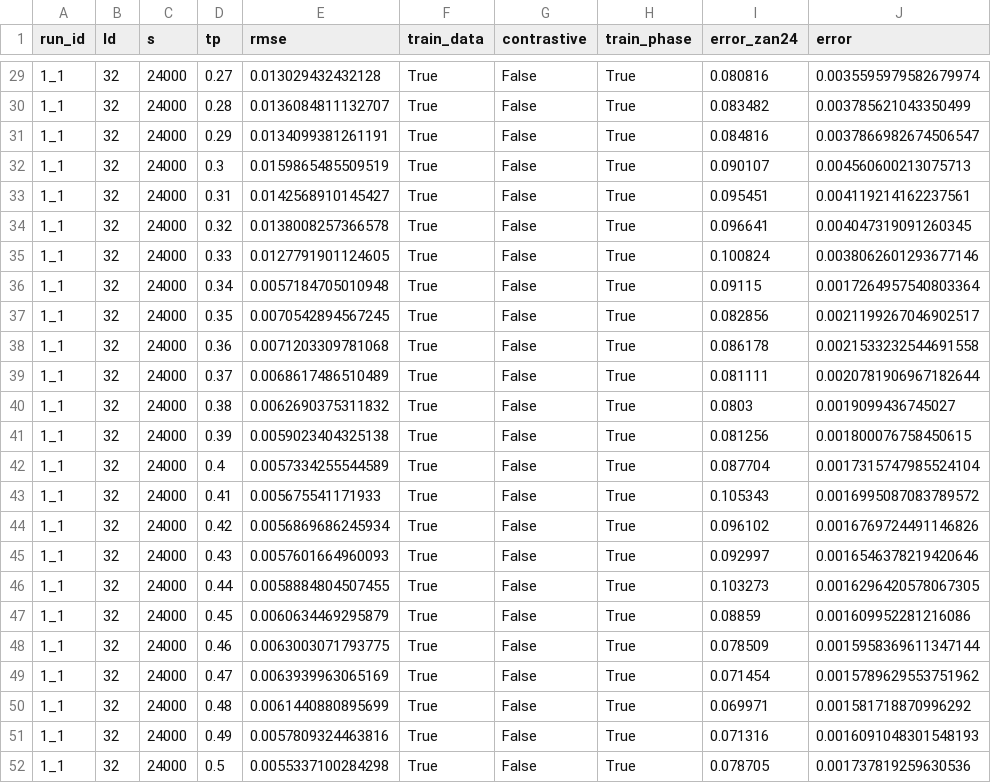
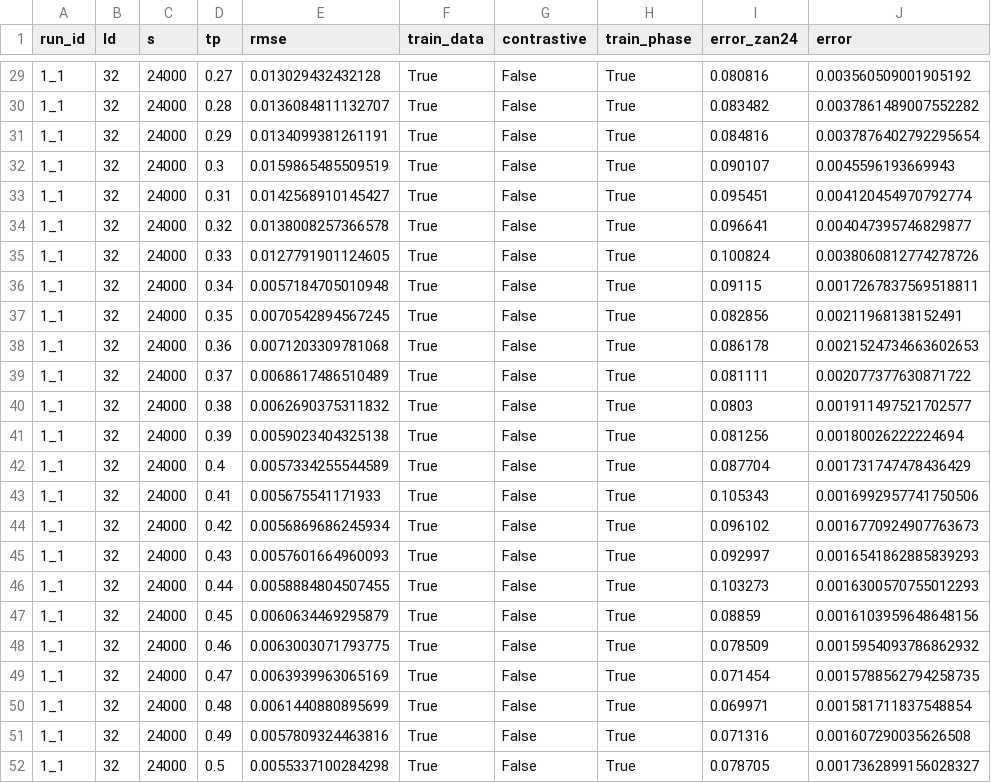
Before and after one commit to DanielSpringer/PhysML, a CSV file: notebooks/vertex/errors_compare_zan24.csv, drawn as a sheet; only a part is shown, gaps mark what is left out; the diff covers the shown part only.

Commit message:
error comparison

```diff
--- a/notebooks/vertex/errors_compare_zan24.csv
+++ b/notebooks/vertex/errors_compare_zan24.csv
@@ -29,24 +29,24 @@ run_id,ld,s,tp,rmse,train_data,contrastive,train_phase,error_zan24,error
-1_1,32,24000,0.27,0.013029432432128,True,False,True,0.080816,0.0035595979582679974
-1_1,32,24000,0.28,0.0136084811132707,True,False,True,0.083482,0.003785621043350499
-1_1,32,24000,0.29,0.0134099381261191,True,False,True,0.084816,0.0037866982674506547
-1_1,32,24000,0.3,0.0159865485509519,True,False,True,0.090107,0.004560600213075713
-1_1,32,24000,0.31,0.0142568910145427,True,False,True,0.095451,0.004119214162237561
-1_1,32,24000,0.32,0.0138008257366578,True,False,True,0.096641,0.004047319091260345
-1_1,32,24000,0.33,0.0127791901124605,True,False,True,0.100824,0.0038062601293677146
-1_1,32,24000,0.34,0.0057184705010948,True,False,True,0.09115,0.0017264957540803364
-1_1,32,24000,0.35,0.0070542894567245,True,False,True,0.082856,0.0021199267046902517
-1_1,32,24000,0.36,0.0071203309781068,True,False,True,0.086178,0.0021533232544691558
-1_1,32,24000,0.37,0.0068617486510489,True,False,True,0.081111,0.0020781906967182644
-1_1,32,24000,0.38,0.0062690375311832,True,False,True,0.0803,0.0019099436745027
-1_1,32,24000,0.39,0.0059023404325138,True,False,True,0.081256,0.001800076758450615
-1_1,32,24000,0.4,0.0057334255544589,True,False,True,0.087704,0.0017315747985524104
-1_1,32,24000,0.41,0.005675541171933,True,False,True,0.105343,0.0016995087083789572
-1_1,32,24000,0.42,0.0056869686245934,True,False,True,0.096102,0.0016769724491146826
-1_1,32,24000,0.43,0.0057601664960093,True,False,True,0.092997,0.0016546378219420646
-1_1,32,24000,0.44,0.0058884804507455,True,False,True,0.103273,0.0016296420578067305
-1_1,32,24000,0.45,0.0060634469295879,True,False,True,0.08859,0.001609952281216086
-1_1,32,24000,0.46,0.0063003071793775,True,False,True,0.078509,0.0015958369611347144
-1_1,32,24000,0.47,0.0063939963065169,True,False,True,0.071454,0.0015789629553751962
-1_1,32,24000,0.48,0.0061440880895699,True,False,True,0.069971,0.001581718870996292
-1_1,32,24000,0.49,0.0057809324463816,True,False,True,0.071316,0.0016091048301548193
-1_1,32,24000,0.5,0.0055337100284298,True,False,True,0.078705,0.001737819259630536
+1_1,32,24000,0.27,0.013029432432128,True,False,True,0.080816,0.003560509001905192
+1_1,32,24000,0.28,0.0136084811132707,True,False,True,0.083482,0.0037861489007552282
+1_1,32,24000,0.29,0.0134099381261191,True,False,True,0.084816,0.0037876402792295654
+1_1,32,24000,0.3,0.0159865485509519,True,False,True,0.090107,0.0045596193669943
+1_1,32,24000,0.31,0.0142568910145427,True,False,True,0.095451,0.004120454970792774
+1_1,32,24000,0.32,0.0138008257366578,True,False,True,0.096641,0.004047395746829877
+1_1,32,24000,0.33,0.0127791901124605,True,False,True,0.100824,0.0038060812774278726
+1_1,32,24000,0.34,0.0057184705010948,True,False,True,0.09115,0.0017267837569518811
+1_1,32,24000,0.35,0.0070542894567245,True,False,True,0.082856,0.00211968138152491
+1_1,32,24000,0.36,0.0071203309781068,True,False,True,0.086178,0.0021524734663602653
+1_1,32,24000,0.37,0.0068617486510489,True,False,True,0.081111,0.002077377630871722
+1_1,32,24000,0.38,0.0062690375311832,True,False,True,0.0803,0.001911497521702577
+1_1,32,24000,0.39,0.0059023404325138,True,False,True,0.081256,0.00180026222224694
+1_1,32,24000,0.4,0.0057334255544589,True,False,True,0.087704,0.001731747478436429
+1_1,32,24000,0.41,0.005675541171933,True,False,True,0.105343,0.0016992957741750506
+1_1,32,24000,0.42,0.0056869686245934,True,False,True,0.096102,0.0016770924907763673
+1_1,32,24000,0.43,0.0057601664960093,True,False,True,0.092997,0.0016541862885839293
+1_1,32,24000,0.44,0.0058884804507455,True,False,True,0.103273,0.0016300570755012293
+1_1,32,24000,0.45,0.0060634469295879,True,False,True,0.08859,0.0016103959648648156
+1_1,32,24000,0.46,0.0063003071793775,True,False,True,0.078509,0.0015954093786862932
+1_1,32,24000,0.47,0.0063939963065169,True,False,True,0.071454,0.0015788562794258735
+1_1,32,24000,0.48,0.0061440880895699,True,False,True,0.069971,0.001581711837548854
+1_1,32,24000,0.49,0.0057809324463816,True,False,True,0.071316,0.001607290035626508
+1_1,32,24000,0.5,0.0055337100284298,True,False,True,0.078705,0.0017362899156028327
```
Also changed, not shown: 27 edited cells elsewhere in this file, 2 other files.
